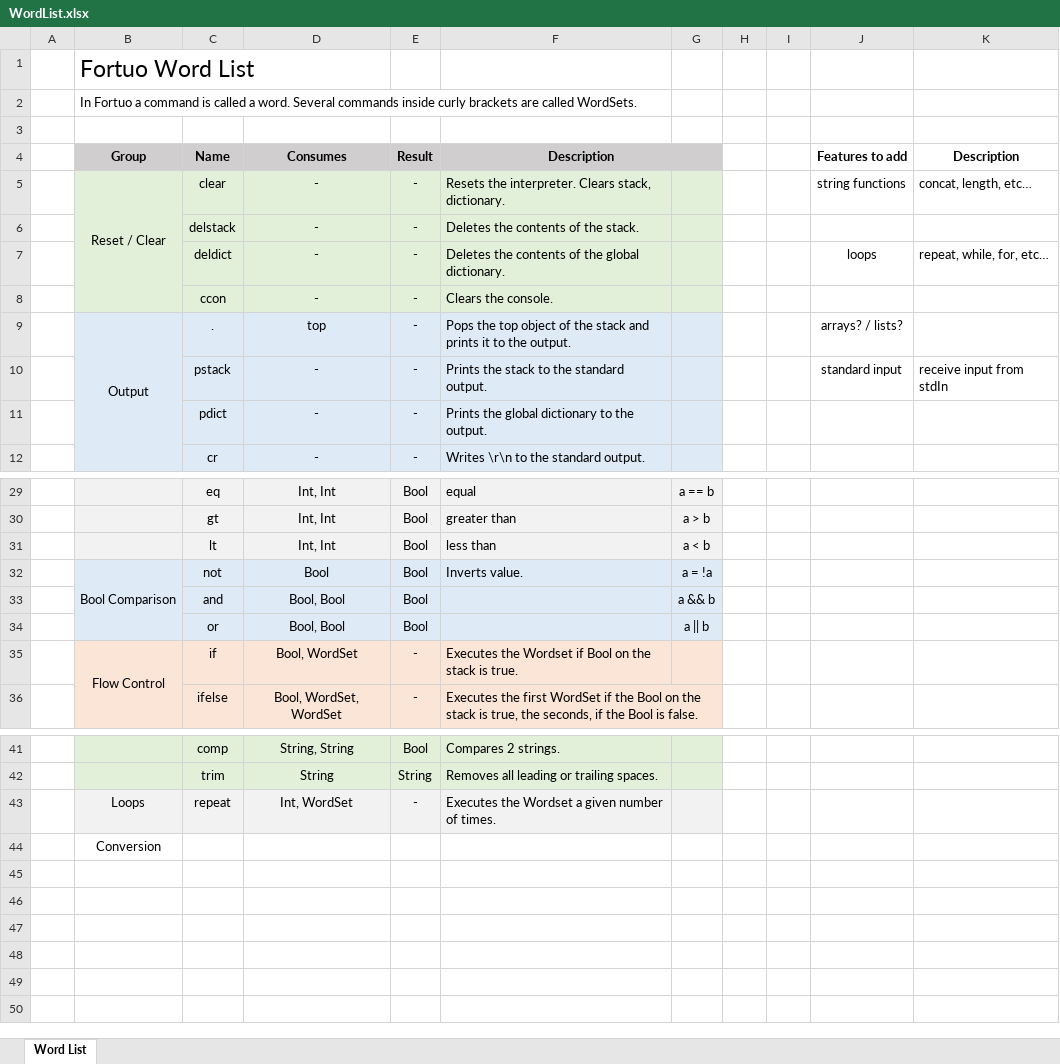
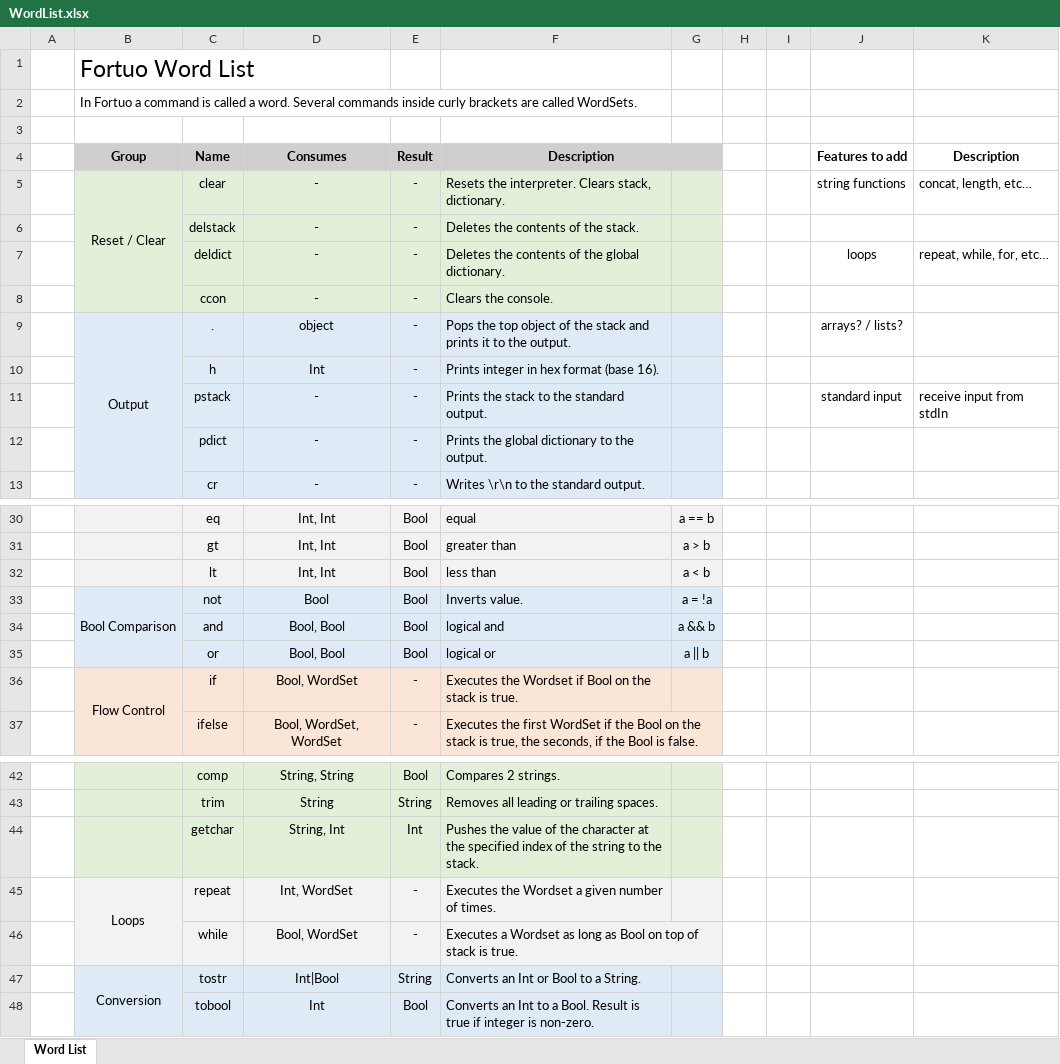
Before and after one commit to kruzifix/Fortuo, an Excel workbook: WordList.xlsx, sheet Word List, drawn as a sheet; only a part is shown, gaps mark what is left out; values as stored, in another font and other column widths than the file's, no borders; removed rows and columns are numbered as before the commit, all else as after; the diff names each change by its address in the sheet, - before the commit and + after, or states it on an @@ line.

Commit message:
loops, loops, loops, ...
fixed regex to accommodate tabs
added while loop
added conversion to string and bool
added getchar command for processing strings
added straightforward implementation of fletcher checksum

```diff
--- a/WordList.xlsx (sheet Word List)
+++ b/WordList.xlsx (sheet Word List)
-D9 (Consumes): top
+D9 (Consumes): object
+row 10:  |  | h | Int | - | Prints integer in hex format (base 16).
-F34 (Description): (empty)
+F34 (Description): logical and
-F35 (Description): (empty)
+F35 (Description): logical or
+row 44:  |  | getchar | String, Int | Int | Pushes the value of the character at the specified index of the string to the stack.
+B45:B46 merged
-row 44:  | Conversion
+row 46:  |  | while | Bool, WordSet | - | Executes a Wordset as long as Bool on top of stack is true.
+row 47:  | Conversion | tostr | Int|Bool | String | Converts an Int or Bool to a String.
+row 48:  |  | tobool | Int | Bool | Converts an Int to a Bool. Result is true if integer is non-zero.
```
Also changed, not shown: 10 other files.
